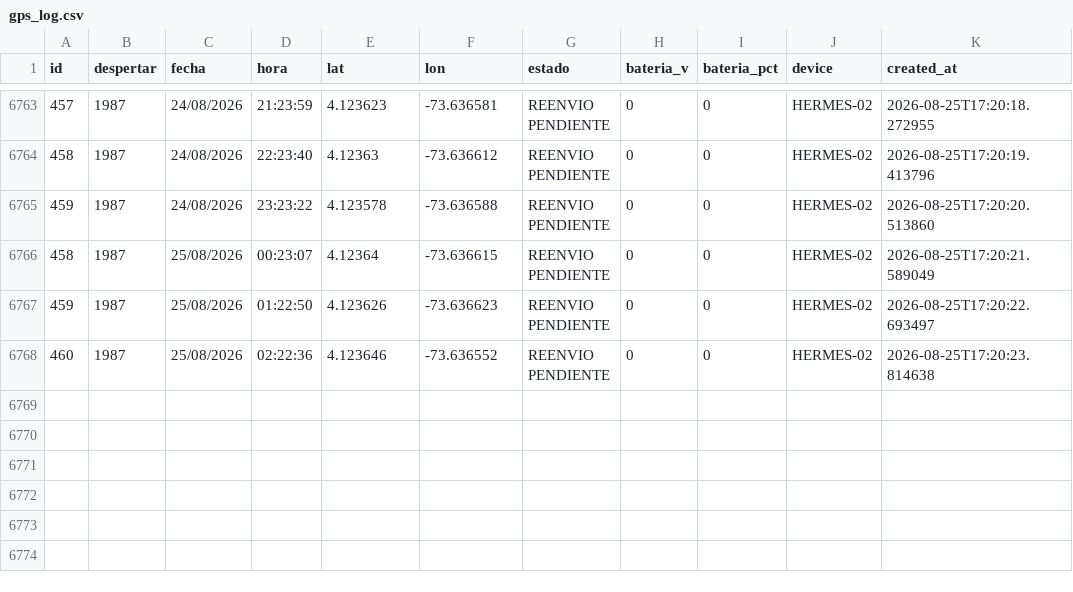
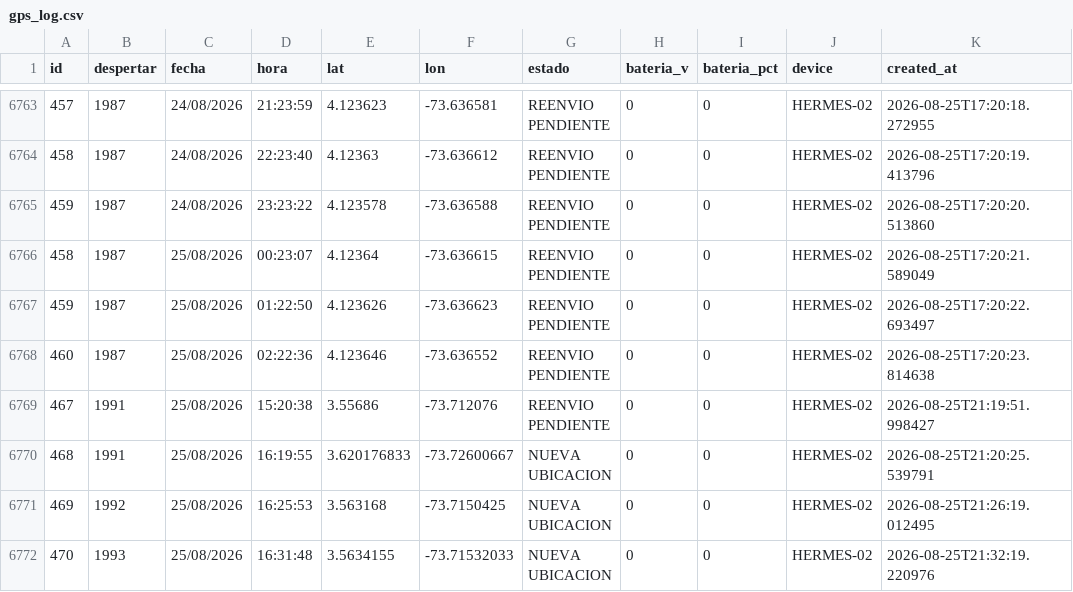
Before and after one commit to jhonlopez38/pruebas, a CSV file: static/files/gps_log.csv, drawn as a sheet; only a part is shown, gaps mark what is left out; the diff names each change by its address in the sheet, - before the commit and + after, or states it on an @@ line.

Commit message:
CSV update

```diff
--- a/static/files/gps_log.csv
+++ b/static/files/gps_log.csv
+row 6769: 467 | 1991 | 25/08/2026 | 15:20:38 | 3.55686 | -73.712076 | REENVIO PENDIENTE | 0 | 0 | HERMES-02 | 2026-08-25T21:19:51.998427
+row 6770: 468 | 1991 | 25/08/2026 | 16:19:55 | 3.620176833 | -73.72600667 | NUEVA UBICACION | 0 | 0 | HERMES-02 | 2026-08-25T21:20:25.539791
+row 6771: 469 | 1992 | 25/08/2026 | 16:25:53 | 3.563168 | -73.7150425 | NUEVA UBICACION | 0 | 0 | HERMES-02 | 2026-08-25T21:26:19.012495
+row 6772: 470 | 1993 | 25/08/2026 | 16:31:48 | 3.5634155 | -73.71532033 | NUEVA UBICACION | 0 | 0 | HERMES-02 | 2026-08-25T21:32:19.220976
```
